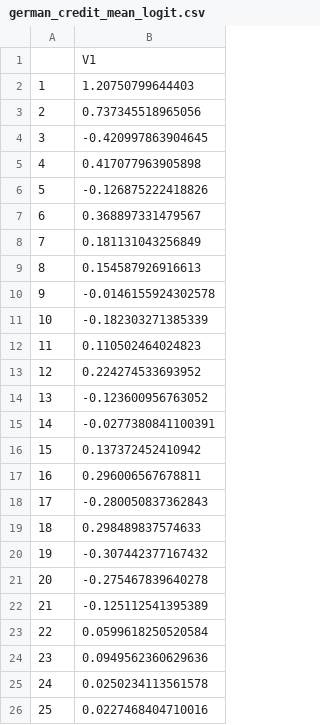
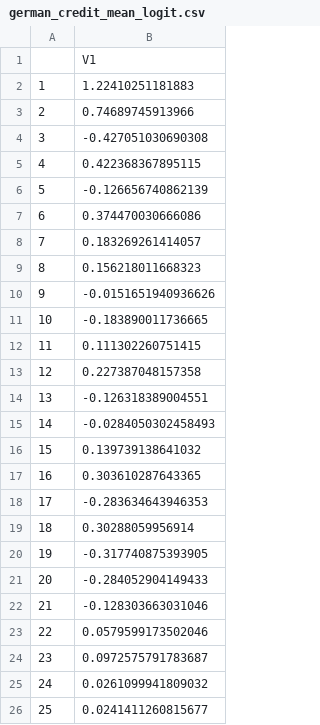
Before and after one commit to alexanderbuchholz/hsmc, a CSV file: smc_sampler_functions/data/german_credit_mean_logit.csv, drawn as a sheet.

```diff
--- a/smc_sampler_functions/data/german_credit_mean_logit.csv
+++ b/smc_sampler_functions/data/german_credit_mean_logit.csv
@@ -1,26 +1,26 @@
 "","V1"
-"1",1.20750799644403
-"2",0.737345518965056
-"3",-0.420997863904645
-"4",0.417077963905898
-"5",-0.126875222418826
-"6",0.368897331479567
-"7",0.181131043256849
-"8",0.154587926916613
-"9",-0.0146155924302578
-"10",-0.182303271385339
-"11",0.110502464024823
-"12",0.224274533693952
-"13",-0.123600956763052
-"14",-0.0277380841100391
-"15",0.137372452410942
-"16",0.296006567678811
-"17",-0.280050837362843
-"18",0.298489837574633
-"19",-0.307442377167432
-"20",-0.275467839640278
-"21",-0.125112541395389
-"22",0.0599618250520584
-"23",0.0949562360629636
-"24",0.0250234113561578
-"25",0.0227468404710016
+"1",1.22410251181883
+"2",0.74689745913966
+"3",-0.427051030690308
+"4",0.422368367895115
+"5",-0.126656740862139
+"6",0.374470030666086
+"7",0.183269261414057
+"8",0.156218011668323
+"9",-0.0151651940936626
+"10",-0.183890011736665
+"11",0.111302260751415
+"12",0.227387048157358
+"13",-0.126318389004551
+"14",-0.0284050302458493
+"15",0.139739138641032
+"16",0.303610287643365
+"17",-0.283634643946353
+"18",0.30288059956914
+"19",-0.317740875393905
+"20",-0.284052904149433
+"21",-0.128303663031046
+"22",0.0579599173502046
+"23",0.0972575791783687
+"24",0.0261099941809032
+"25",0.0241411260815677
```
Also changed, not shown: smc_sampler_functions/data/german_credit_covar_logit.csv, smc_sampler_functions/data/german_credit_covar_probit.csv, 5 other files.
